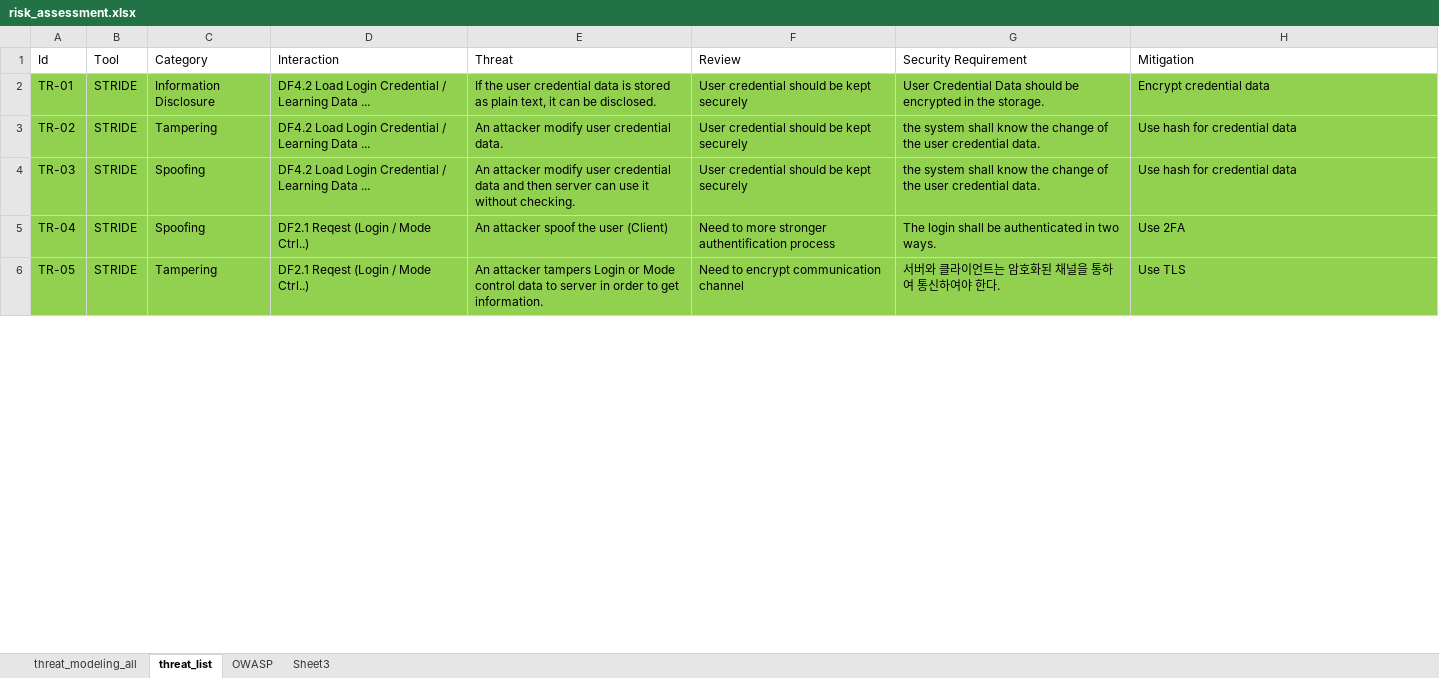
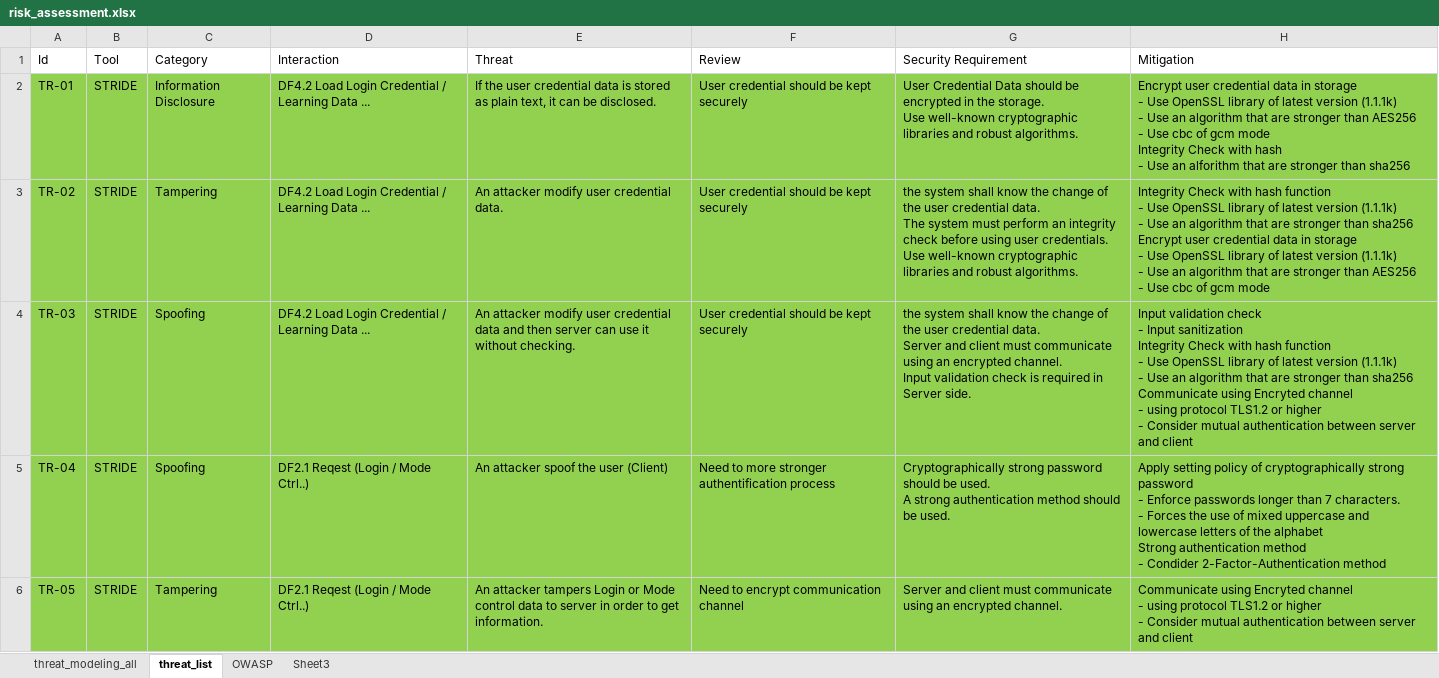
Before and after one commit to prayam/cmu_project_public_bak, an Excel workbook: docs/06_risk_assessment/risk_assessment.xlsx, sheet threat_list, drawn as a sheet; only a part is shown; values as stored, in another font and other column widths than the file's, no borders; ↵ is a line break in a cell; the diff covers the shown part only; the diff names each change by its address in the sheet, - before the commit and + after, or states it on an @@ line.

Commit message:
[docs] update threat and requirement
update threat and requirement

```diff
--- a/docs/06_risk_assessment/risk_assessment.xlsx (sheet threat_list)
+++ b/docs/06_risk_assessment/risk_assessment.xlsx (sheet threat_list)
-G2 (Security Requirement): …the storage.
+G2 (Security Requirement): …the storage. ↵ Use well-known cryptographic libraries and robust algorithms.
-H2 (Mitigation): Encrypt credential data
+H2 (Mitigation): Encrypt user credential data in storage ↵ - Use OpenSSL library of latest version (1.1.1k) ↵ - Use an algorithm that are stronger than AES256 ↵ - Use cbc of gcm mode ↵ Integrity Check with hash ↵ - Use an alforithm that are stronger than sha256
-G3 (Security Requirement): …credential data.
+G3 (Security Requirement): …credential data. ↵ The system must perform an integrity check before using user credentials. ↵ Use well-known cryptographic libraries and robust algorithms.
-H3 (Mitigation): Use hash for credential data
+H3 (Mitigation): Integrity Check with hash function ↵ - Use OpenSSL library of latest version (1.1.1k) ↵ - Use an algorithm that are stronger than sha256 ↵ Encrypt user credential data in storage ↵ - Use OpenSSL library of latest version (1.1.1k) ↵ - Use an algorithm that are stronger than AES256 ↵ - Use cbc of gcm mode
-G4 (Security Requirement): …credential data.
+G4 (Security Requirement): …credential data. ↵ Server and client must communicate using an encrypted channel. ↵ Input validation check is required in Server side.
-H4 (Mitigation): Use hash for credential data
+H4 (Mitigation): Input validation check ↵ - Input sanitization ↵ Integrity Check with hash function ↵ - Use OpenSSL library of latest version (1.1.1k) ↵ - Use an algorithm that are stronger than sha256 ↵ Communicate using Encryted channel ↵ - using protocol TLS1.2 or higher ↵ - Consider mutual authentication between server and client
-G5 (Security Requirement): The login shall be authenticated in two ways.
+G5 (Security Requirement): Cryptographically strong password should be used. ↵ A strong authentication method should be used.
-H5 (Mitigation): Use 2FA
+H5 (Mitigation): Apply setting policy of cryptographically strong password ↵ - Enforce passwords longer than 7 characters. ↵ - Forces the use of mixed uppercase and lowercase letters of the alphabet ↵ Strong authentication method ↵ - Condider 2-Factor-Authentication method
-G6 (Security Requirement): 서버와 클라이언트는 암호화된 채널을 통하여 통신하여야 한다.
+G6 (Security Requirement): Server and client must communicate using an encrypted channel.
-H6 (Mitigation): Use TLS
+H6 (Mitigation): Communicate using Encryted channel ↵ - using protocol TLS1.2 or higher ↵ - Consider mutual authentication between server and client
```
Also changed, not shown: 1 added row and 37 edited cells elsewhere in this sheet, sheet OWASP, sheet threat_modeling_all, docs/05_threat_modeling/threat_modeling.xlsx, docs/07_security_requirement/security_requirements.xlsx, 1 other file.
